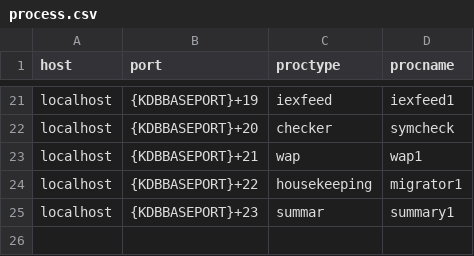
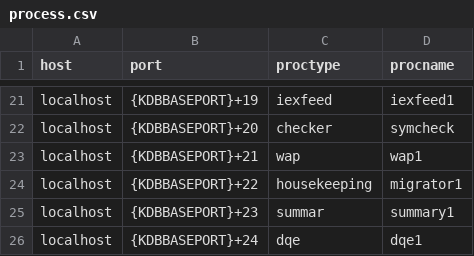
Before and after one commit to DataIntellectTech/TorQ-Finance-Starter-Pack, a CSV file: appconfig/process.csv, drawn as a sheet; only a part is shown, gaps mark what is left out; the diff names each change by its address in the sheet, - before the commit and + after, or states it on an @@ line.

Commit message:
#22 Add DQE to process list

```diff
--- a/appconfig/process.csv
+++ b/appconfig/process.csv
+row 26: localhost | {KDBBASEPORT}+24 | dqe | dqe1
```
